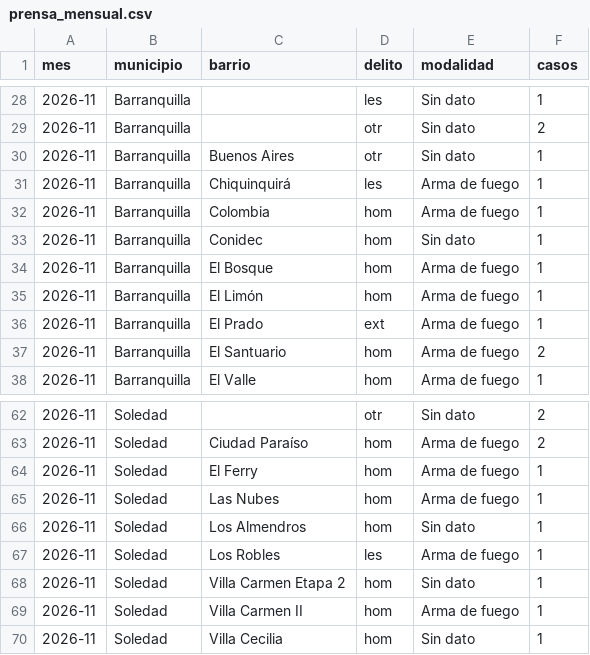
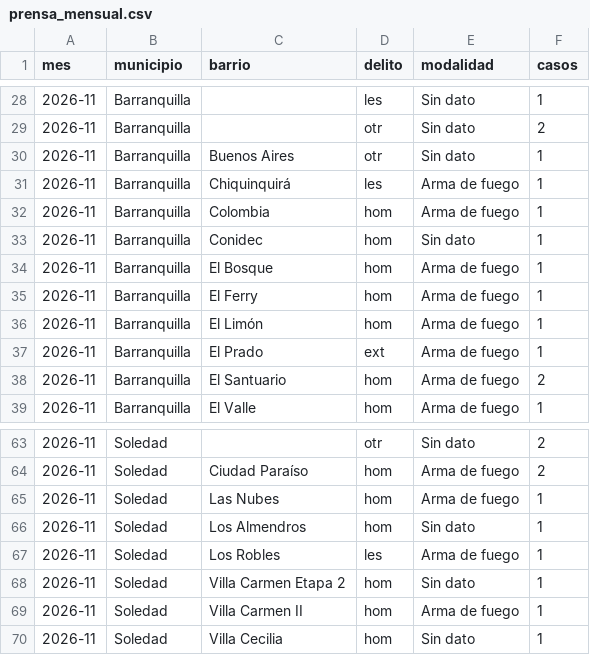
Before and after one commit to servicessigeduca-sudo/observatorio-baq, a CSV file: data/publico/prensa_mensual.csv, drawn as a sheet; only a part is shown, gaps mark what is left out; removed rows and columns are numbered as before the commit, all else as after; the diff names each change by its address in the sheet, - before the commit and + after, or states it on an @@ line.

```diff
--- a/data/publico/prensa_mensual.csv
+++ b/data/publico/prensa_mensual.csv
+row 35: 2026-11 | Barranquilla | El Ferry | hom | Arma de fuego | 1
-row 64: 2026-11 | Soledad | El Ferry | hom | Arma de fuego | 1
```
Also changed, not shown: data/publico/prensa_vs_oficial.csv, 20 other files.
